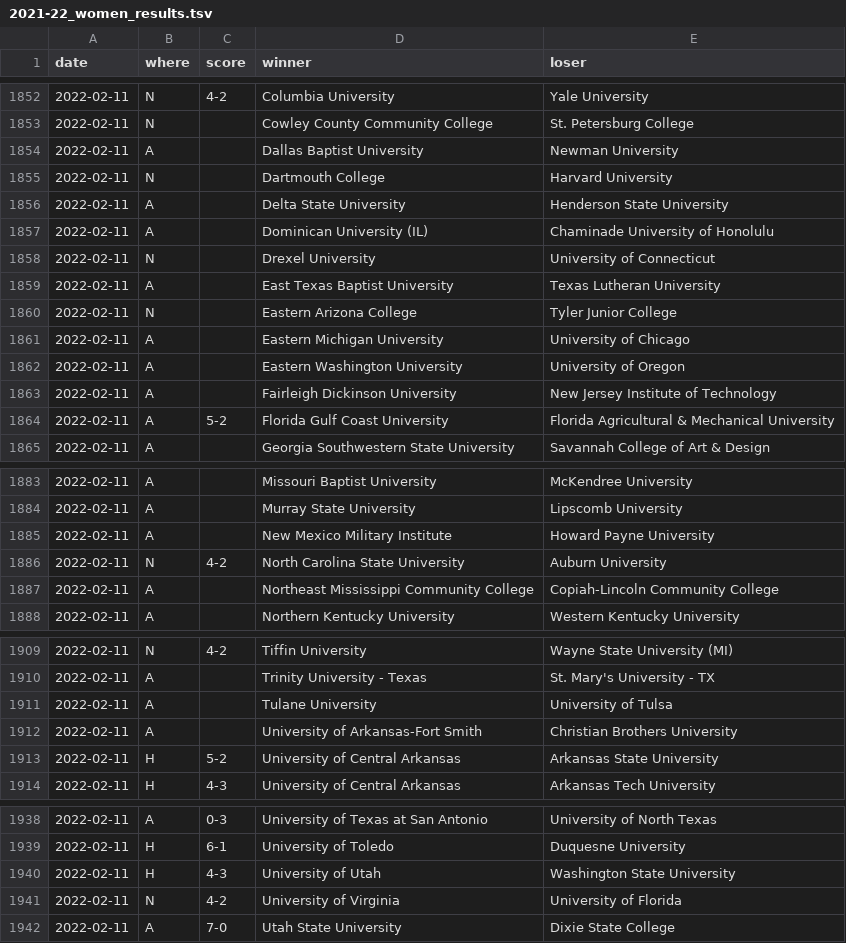
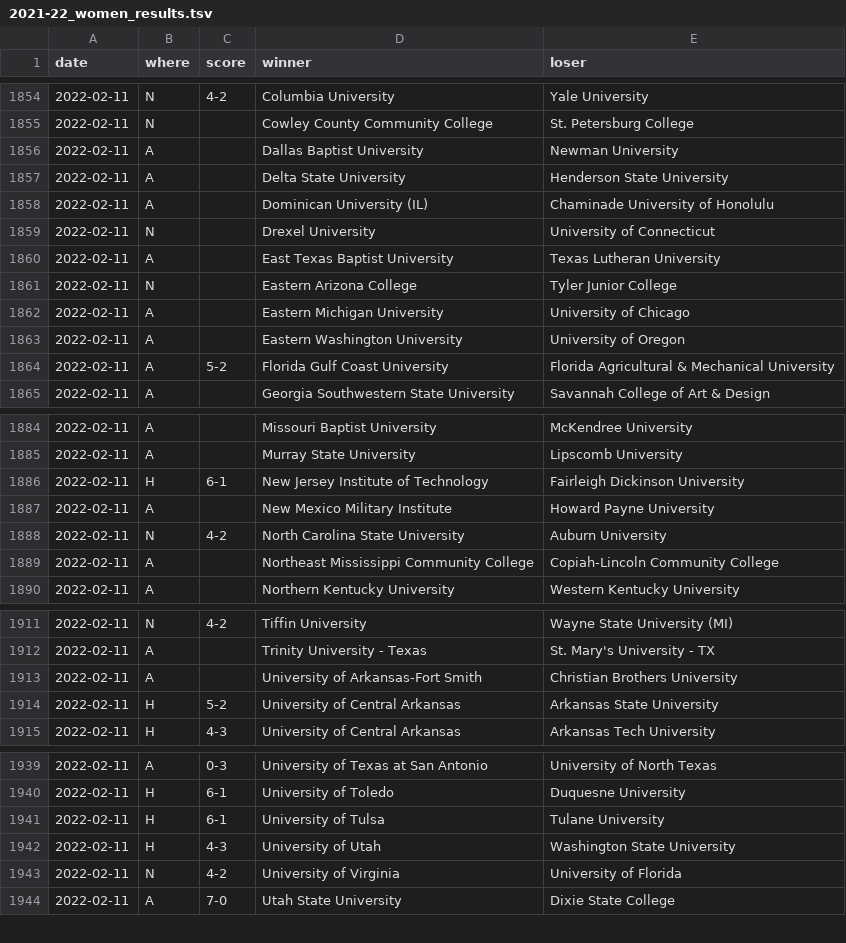
Before and after one commit to TennisOpenData/college-tennis-massey, a TSV file: 2021-22_women_results.tsv, drawn as a sheet; only a part is shown, gaps mark what is left out; removed rows and columns are numbered as before the commit, all else as after; the diff covers the shown part only; the diff names each change by its address in the sheet, - before the commit and + after, or states it on an @@ line.

```diff
--- a/2021-22_women_results.tsv
+++ b/2021-22_women_results.tsv
-row 1855: 2022-02-11 | N |  | Dartmouth College | Harvard University
-row 1863: 2022-02-11 | A |  | Fairleigh Dickinson University | New Jersey Institute of Technology
+row 1886: 2022-02-11 | H | 6-1 | New Jersey Institute of Technology | Fairleigh Dickinson University
-row 1911: 2022-02-11 | A |  | Tulane University | University of Tulsa
+row 1941: 2022-02-11 | H | 6-1 | University of Tulsa | Tulane University
```
Also changed, not shown: 6 added rows, 2 removed rows and 3 edited cells elsewhere in this file, 2021-22_men_results.tsv.
